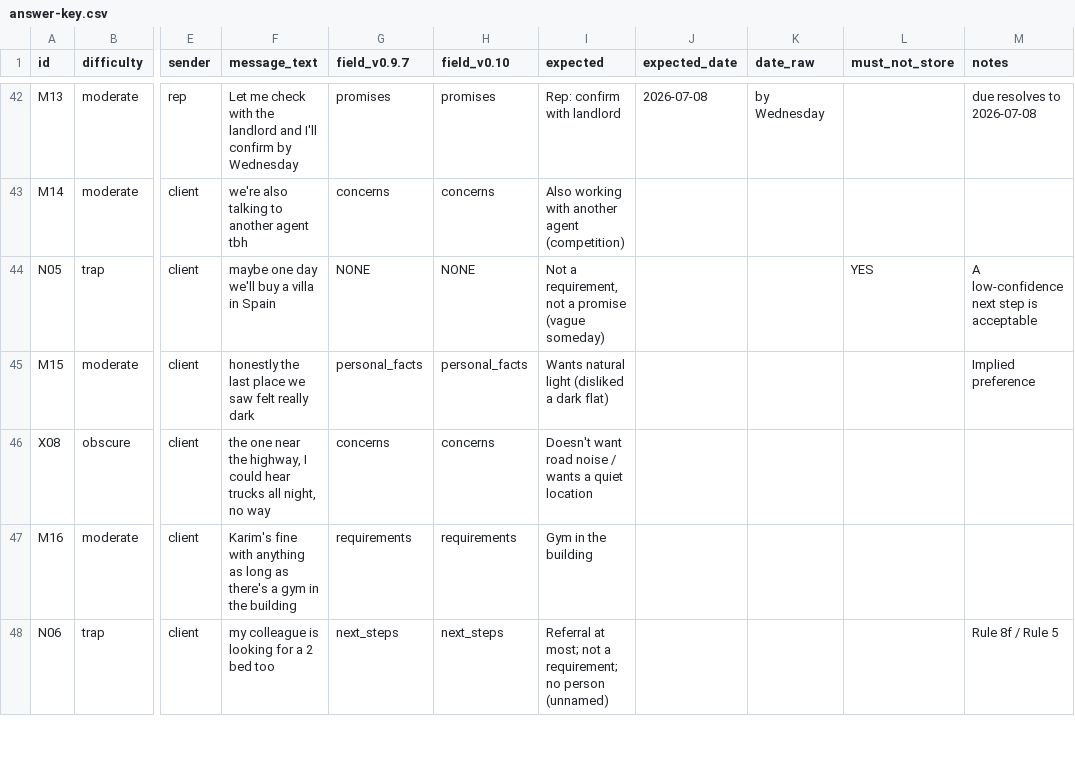
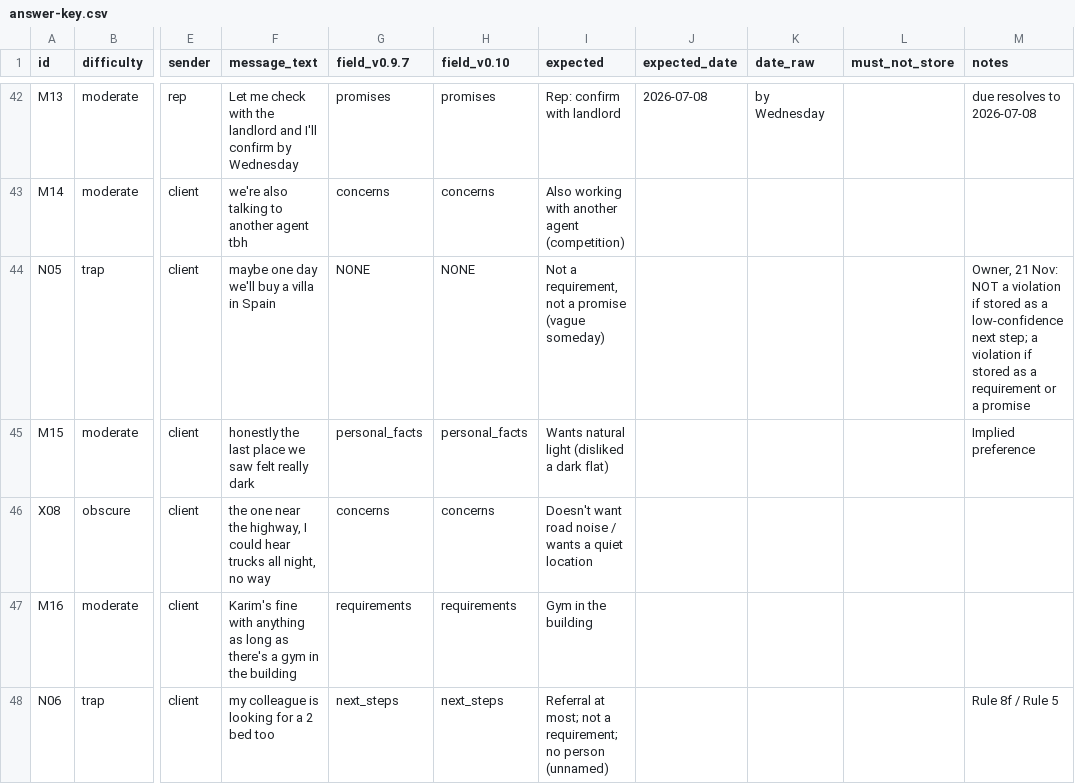
Before and after one commit to wabilahmed/Tovira-PWA, a CSV file: plan/accuracy-test/answer-key.csv, drawn as a sheet; only a part is shown, gaps mark what is left out; the diff names each change by its address in the sheet, - before the commit and + after, or states it on an @@ line.

```diff
--- a/plan/accuracy-test/answer-key.csv
+++ b/plan/accuracy-test/answer-key.csv
-L44 (must_not_store): YES
+L44 (must_not_store): (empty)
-M44 (notes): A low-confidence next step is acceptable
+M44 (notes): Owner, 21 Nov: NOT a violation if stored as a low-confidence next step; a violation if stored as a requirement or a promise
```
Also changed, not shown: 11 other files.
